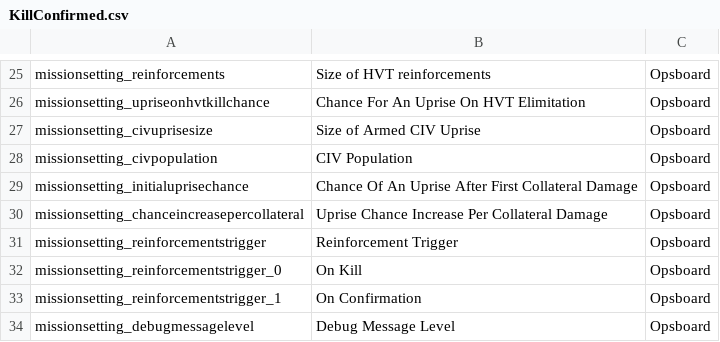
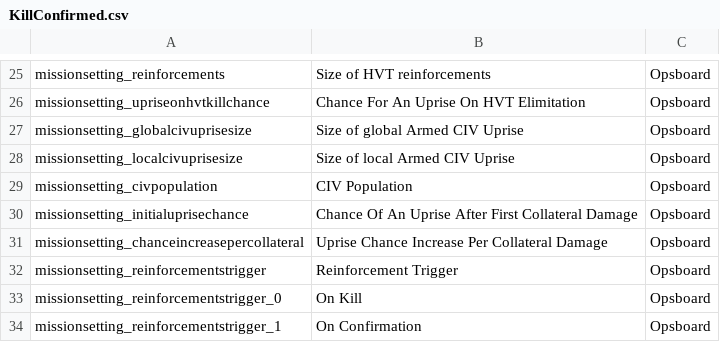
Before and after one commit to Ninjamamia/ground-branch-game-modes, a CSV file: GroundBranch/Content/Localization/GroundBranch/en/KillConfirmed.csv, drawn as a sheet; only a part is shown, gaps mark what is left out; the shorter side is filled out with more unchanged rows; addresses are those after the commit; the diff names each change by its address in the sheet, - before the commit and + after, or states it on an @@ line.

Commit message:
KillConfirmedSemiPermissive: made local CIV uprise configurable

```diff
--- a/GroundBranch/Content/Localization/GroundBranch/en/KillConfirmed.csv
+++ b/GroundBranch/Content/Localization/GroundBranch/en/KillConfirmed.csv
+row 27: missionsetting_globalcivuprisesize | Size of global Armed CIV Uprise | Opsboard
-A28: missionsetting_civuprisesize
+A28: missionsetting_localcivuprisesize
-B28: Size of Armed CIV Uprise
+B28: Size of local Armed CIV Uprise
```
Also changed, not shown: 1 other file.
